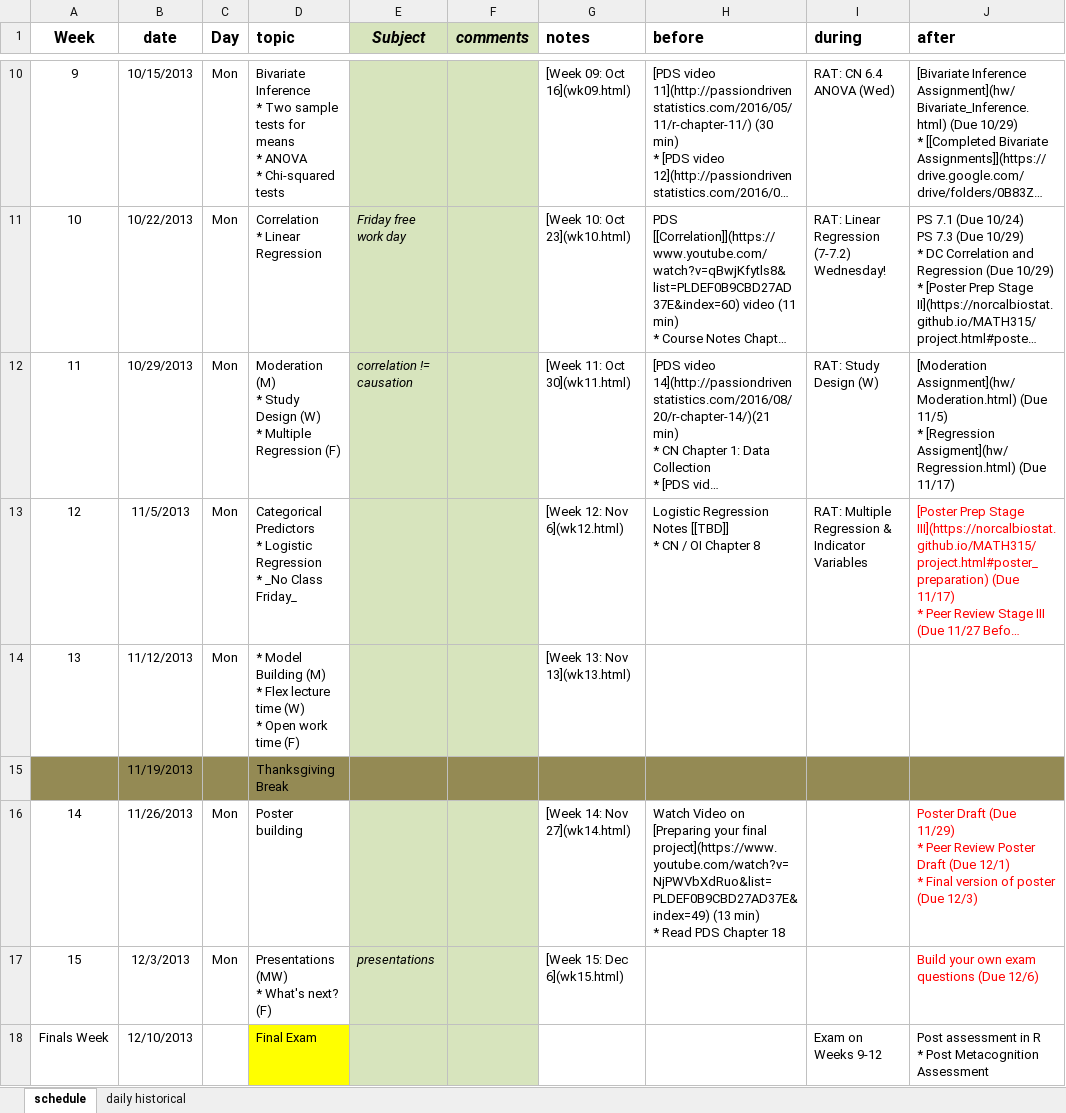
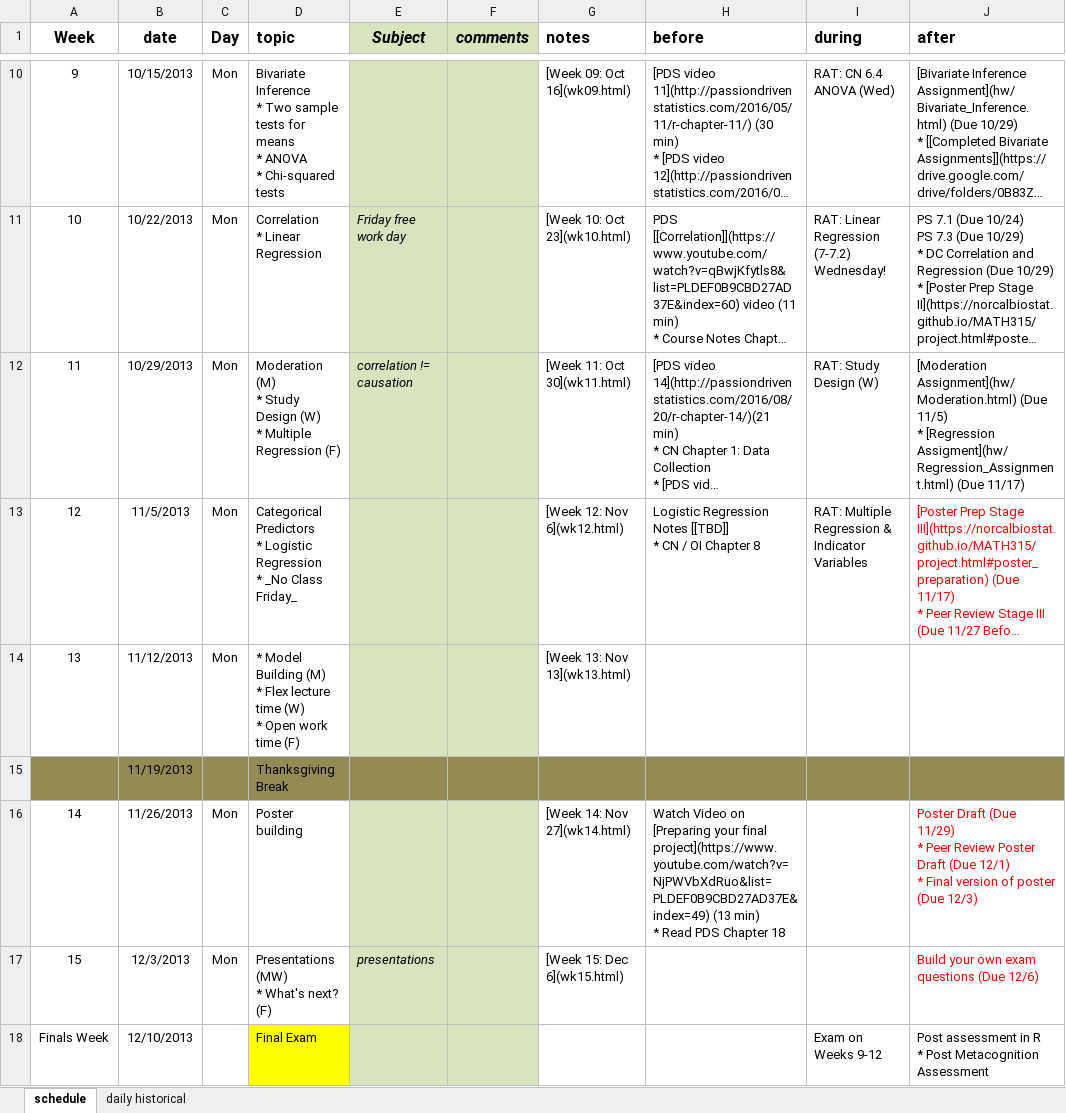
Before and after one commit to KirosG/MATH315, an Excel workbook: schedule_315.xlsx, sheet schedule, drawn as a sheet; only a part is shown, gaps mark what is left out; long unchanged cells end in …; values as stored, in another font and other column widths than the file's, no borders; the diff names each change by its address in the sheet, - before the commit and + after, or states it on an @@ line.

Commit message:
add temp reg assignment

```diff
--- a/schedule_315.xlsx (sheet schedule)
+++ b/schedule_315.xlsx (sheet schedule)
-J12 (after): …* [Regression Assigment](hw/Regression.html) (Due 11/17)
+J12 (after): …* [Regression Assigment](hw/Regression_Assignment.html) (Due 11/17)
```
Also changed, not shown: 4 other files.
